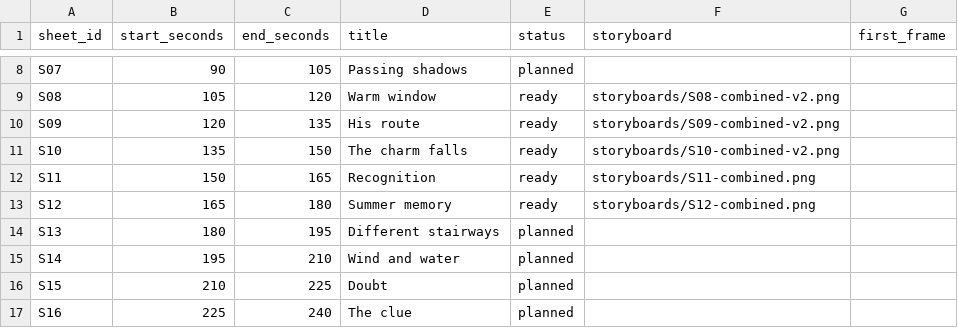
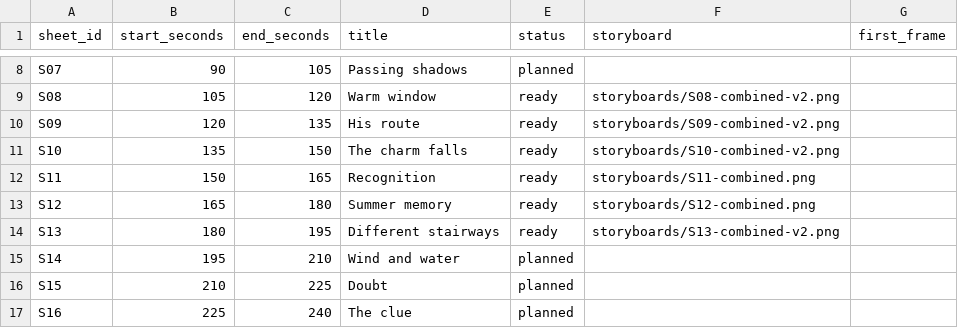
Before and after one commit to PyaeSoneHtun-98/music-video, a CSV file: production/shot-list.csv, drawn as a sheet; only a part is shown, gaps mark what is left out.

Commit message:
Approve S13 separate stairways storyboard

```diff
--- a/production/shot-list.csv
+++ b/production/shot-list.csv
@@ -13,3 +13,3 @@ S11,150,165,Recognition,ready,storyboards/S11-combined.png,
 S12,165,180,Summer memory,ready,storyboards/S12-combined.png,
-S13,180,195,Different stairways,planned,,
+S13,180,195,Different stairways,ready,storyboards/S13-combined-v2.png,
 S14,195,210,Wind and water,planned,,
```
Also changed, not shown: 4 other files.
